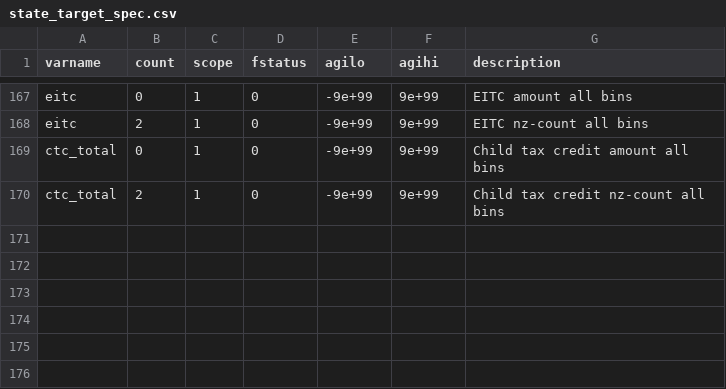
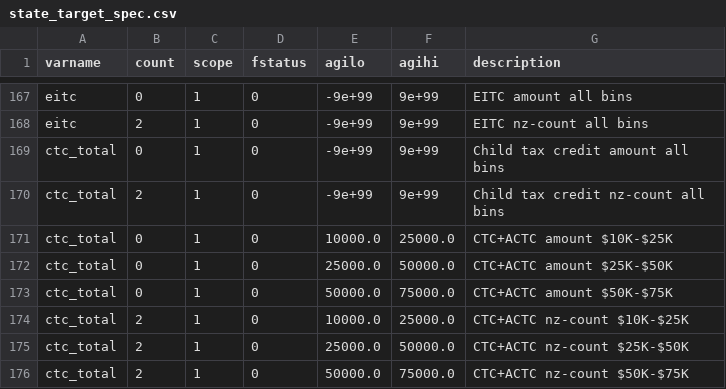
Before and after one commit to PSLmodels/tax-microdata-benchmarking, a CSV file: tmd/areas/prepare/recipes/state_target_spec.csv, drawn as a sheet; only a part is shown, gaps mark what is left out; the diff names each change by its address in the sheet, - before the commit and + after, or states it on an @@ line.

```diff
--- a/tmd/areas/prepare/recipes/state_target_spec.csv
+++ b/tmd/areas/prepare/recipes/state_target_spec.csv
+row 171: ctc_total | 0 | 1 | 0 | 10000.0 | 25000.0 | CTC+ACTC amount $10K-$25K
+row 172: ctc_total | 0 | 1 | 0 | 25000.0 | 50000.0 | CTC+ACTC amount $25K-$50K
+row 173: ctc_total | 0 | 1 | 0 | 50000.0 | 75000.0 | CTC+ACTC amount $50K-$75K
+row 174: ctc_total | 2 | 1 | 0 | 10000.0 | 25000.0 | CTC+ACTC nz-count $10K-$25K
+row 175: ctc_total | 2 | 1 | 0 | 25000.0 | 50000.0 | CTC+ACTC nz-count $25K-$50K
+row 176: ctc_total | 2 | 1 | 0 | 50000.0 | 75000.0 | CTC+ACTC nz-count $50K-$75K
```
Also changed, not shown: 1 other file.
